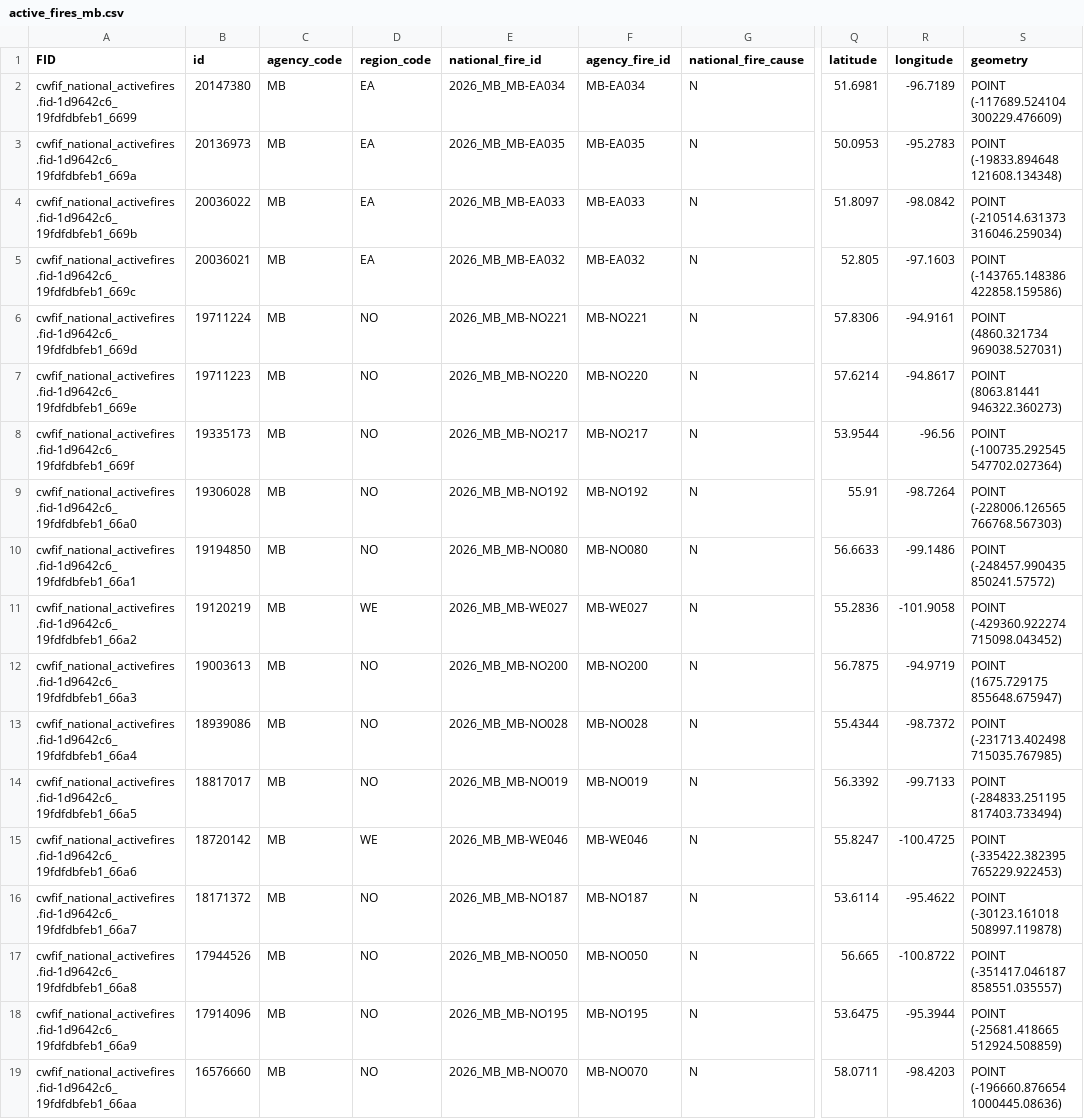
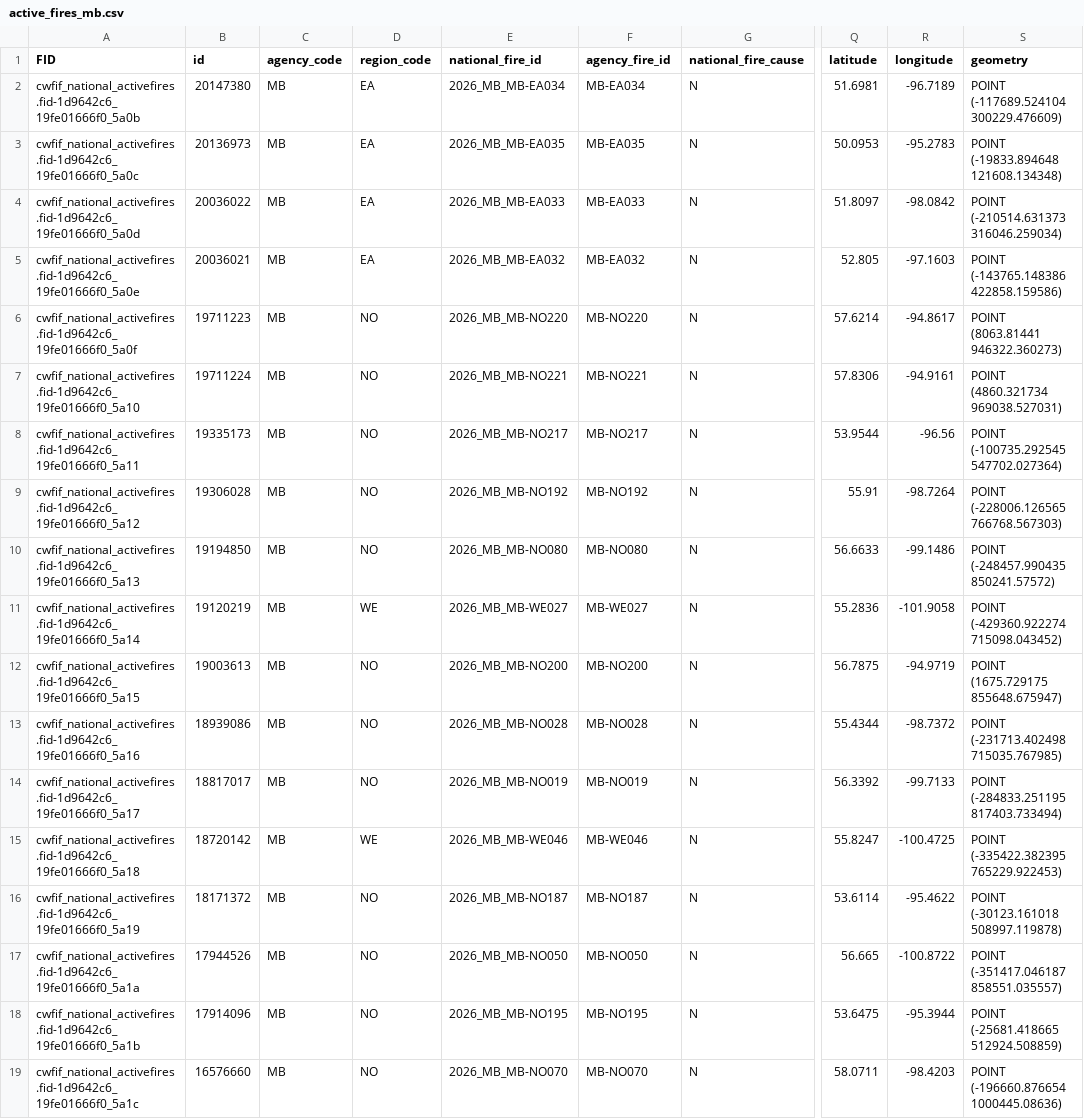
Before and after one commit to jagius/cda-air-quality-compiler, a CSV file: docs/active_fires_mb.csv, drawn as a sheet; only a part is shown, gaps mark what is left out; the diff names each change by its address in the sheet, - before the commit and + after, or states it on an @@ line.

```diff
--- a/docs/active_fires_mb.csv
+++ b/docs/active_fires_mb.csv
-A2 (FID): cwfif_national_activefires.fid-1d9642c6_19fdfdbfeb1_6699
+A2 (FID): cwfif_national_activefires.fid-1d9642c6_19fe01666f0_5a0b
-A3 (FID): cwfif_national_activefires.fid-1d9642c6_19fdfdbfeb1_669a
+A3 (FID): cwfif_national_activefires.fid-1d9642c6_19fe01666f0_5a0c
-A4 (FID): cwfif_national_activefires.fid-1d9642c6_19fdfdbfeb1_669b
+A4 (FID): cwfif_national_activefires.fid-1d9642c6_19fe01666f0_5a0d
-A5 (FID): cwfif_national_activefires.fid-1d9642c6_19fdfdbfeb1_669c
+A5 (FID): cwfif_national_activefires.fid-1d9642c6_19fe01666f0_5a0e
-A6 (FID): cwfif_national_activefires.fid-1d9642c6_19fdfdbfeb1_669d
+A6 (FID): cwfif_national_activefires.fid-1d9642c6_19fe01666f0_5a0f
-B6 (id): 19711224
+B6 (id): 19711223
-E6 (national_fire_id): 2026_MB_MB-NO221
+E6 (national_fire_id): 2026_MB_MB-NO220
-F6 (agency_fire_id): MB-NO221
+F6 (agency_fire_id): MB-NO220
-Q6 (latitude): 57.8306
+Q6 (latitude): 57.6214
-R6 (longitude): -94.9161
+R6 (longitude): -94.8617
-S6 (geometry): POINT (4860.321734 969038.527031)
+S6 (geometry): POINT (8063.81441 946322.360273)
-A7 (FID): cwfif_national_activefires.fid-1d9642c6_19fdfdbfeb1_669e
+A7 (FID): cwfif_national_activefires.fid-1d9642c6_19fe01666f0_5a10
-B7 (id): 19711223
+B7 (id): 19711224
-E7 (national_fire_id): 2026_MB_MB-NO220
+E7 (national_fire_id): 2026_MB_MB-NO221
-F7 (agency_fire_id): MB-NO220
+F7 (agency_fire_id): MB-NO221
-Q7 (latitude): 57.6214
+Q7 (latitude): 57.8306
-R7 (longitude): -94.8617
+R7 (longitude): -94.9161
-S7 (geometry): POINT (8063.81441 946322.360273)
+S7 (geometry): POINT (4860.321734 969038.527031)
-A8 (FID): cwfif_national_activefires.fid-1d9642c6_19fdfdbfeb1_669f
+A8 (FID): cwfif_national_activefires.fid-1d9642c6_19fe01666f0_5a11
-A9 (FID): cwfif_national_activefires.fid-1d9642c6_19fdfdbfeb1_66a0
+A9 (FID): cwfif_national_activefires.fid-1d9642c6_19fe01666f0_5a12
-A10 (FID): cwfif_national_activefires.fid-1d9642c6_19fdfdbfeb1_66a1
+A10 (FID): cwfif_national_activefires.fid-1d9642c6_19fe01666f0_5a13
-A11 (FID): cwfif_national_activefires.fid-1d9642c6_19fdfdbfeb1_66a2
+A11 (FID): cwfif_national_activefires.fid-1d9642c6_19fe01666f0_5a14
-A12 (FID): cwfif_national_activefires.fid-1d9642c6_19fdfdbfeb1_66a3
+A12 (FID): cwfif_national_activefires.fid-1d9642c6_19fe01666f0_5a15
-A13 (FID): cwfif_national_activefires.fid-1d9642c6_19fdfdbfeb1_66a4
+A13 (FID): cwfif_national_activefires.fid-1d9642c6_19fe01666f0_5a16
-A14 (FID): cwfif_national_activefires.fid-1d9642c6_19fdfdbfeb1_66a5
+A14 (FID): cwfif_national_activefires.fid-1d9642c6_19fe01666f0_5a17
-A15 (FID): cwfif_national_activefires.fid-1d9642c6_19fdfdbfeb1_66a6
+A15 (FID): cwfif_national_activefires.fid-1d9642c6_19fe01666f0_5a18
-A16 (FID): cwfif_national_activefires.fid-1d9642c6_19fdfdbfeb1_66a7
+A16 (FID): cwfif_national_activefires.fid-1d9642c6_19fe01666f0_5a19
-A17 (FID): cwfif_national_activefires.fid-1d9642c6_19fdfdbfeb1_66a8
+A17 (FID): cwfif_national_activefires.fid-1d9642c6_19fe01666f0_5a1a
-A18 (FID): cwfif_national_activefires.fid-1d9642c6_19fdfdbfeb1_66a9
+A18 (FID): cwfif_national_activefires.fid-1d9642c6_19fe01666f0_5a1b
-A19 (FID): cwfif_national_activefires.fid-1d9642c6_19fdfdbfeb1_66aa
+A19 (FID): cwfif_national_activefires.fid-1d9642c6_19fe01666f0_5a1c
```
Also changed, not shown: docs/active_fires.csv, docs/active_fires_ab.csv, 8 other files.
